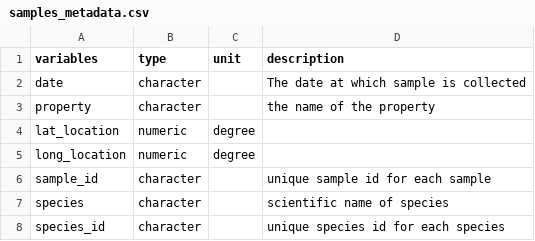
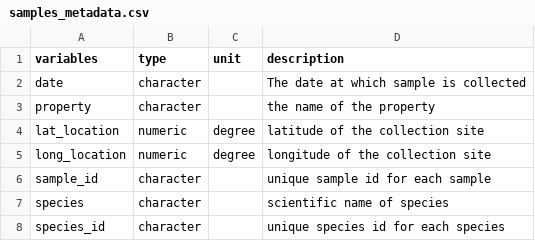
Before and after one commit to schwilklab/shrubflam, a CSV file: data/year_2021/samples_metadata.csv, drawn as a sheet.

```diff
--- a/data/year_2021/samples_metadata.csv
+++ b/data/year_2021/samples_metadata.csv
@@ -3,4 +3,4 @@ date,character,,The date at which sample is collected
 property,character,,the name of the property
-lat_location,numeric,degree,
-long_location,numeric,degree,
+lat_location,numeric,degree,latitude of the collection site
+long_location,numeric,degree,longitude of the collection site
 sample_id,character,,unique sample id for each sample
```
Also changed, not shown: data/year_2021/burn_trials_metadata.csv, 26 other files.
